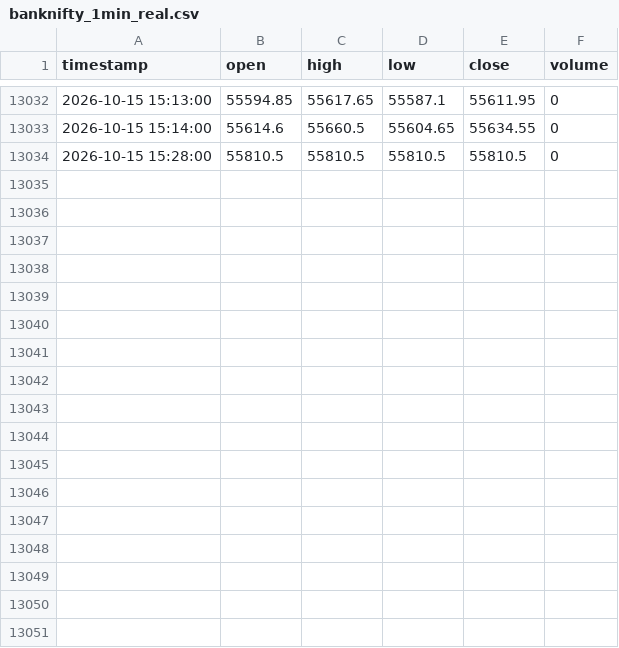
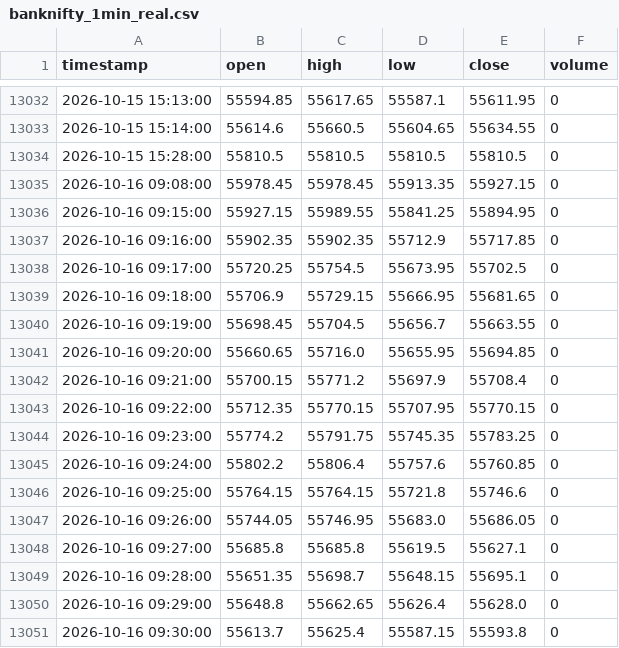
Before and after one commit to don9116969-cmd/NF-OP, a CSV file: data/banknifty_1min_real.csv, drawn as a sheet; only a part is shown, gaps mark what is left out; the diff names each change by its address in the sheet, - before the commit and + after, or states it on an @@ line.

Commit message:
Auto-Journal: 🟢 Entry Strategy 8: BankNIFTY Hedged Long Strangle (BANKNIFTY27OCT2657400CE + BANKNIFTY27OCT2653800PE) [skip ci]

```diff
--- a/data/banknifty_1min_real.csv
+++ b/data/banknifty_1min_real.csv
+row 13035: 2026-10-16 09:08:00 | 55978.45 | 55978.45 | 55913.35 | 55927.15 | 0
+row 13036: 2026-10-16 09:15:00 | 55927.15 | 55989.55 | 55841.25 | 55894.95 | 0
+row 13037: 2026-10-16 09:16:00 | 55902.35 | 55902.35 | 55712.9 | 55717.85 | 0
+row 13038: 2026-10-16 09:17:00 | 55720.25 | 55754.5 | 55673.95 | 55702.5 | 0
+row 13039: 2026-10-16 09:18:00 | 55706.9 | 55729.15 | 55666.95 | 55681.65 | 0
+row 13040: 2026-10-16 09:19:00 | 55698.45 | 55704.5 | 55656.7 | 55663.55 | 0
+row 13041: 2026-10-16 09:20:00 | 55660.65 | 55716.0 | 55655.95 | 55694.85 | 0
+row 13042: 2026-10-16 09:21:00 | 55700.15 | 55771.2 | 55697.9 | 55708.4 | 0
+row 13043: 2026-10-16 09:22:00 | 55712.35 | 55770.15 | 55707.95 | 55770.15 | 0
+row 13044: 2026-10-16 09:23:00 | 55774.2 | 55791.75 | 55745.35 | 55783.25 | 0
+row 13045: 2026-10-16 09:24:00 | 55802.2 | 55806.4 | 55757.6 | 55760.85 | 0
+row 13046: 2026-10-16 09:25:00 | 55764.15 | 55764.15 | 55721.8 | 55746.6 | 0
+row 13047: 2026-10-16 09:26:00 | 55744.05 | 55746.95 | 55683.0 | 55686.05 | 0
+row 13048: 2026-10-16 09:27:00 | 55685.8 | 55685.8 | 55619.5 | 55627.1 | 0
+row 13049: 2026-10-16 09:28:00 | 55651.35 | 55698.7 | 55648.15 | 55695.1 | 0
+row 13050: 2026-10-16 09:29:00 | 55648.8 | 55662.65 | 55626.4 | 55628.0 | 0
+row 13051: 2026-10-16 09:30:00 | 55613.7 | 55625.4 | 55587.15 | 55593.8 | 0
```
Also changed, not shown: data/nifty_1min_real.csv, 3 other files.
